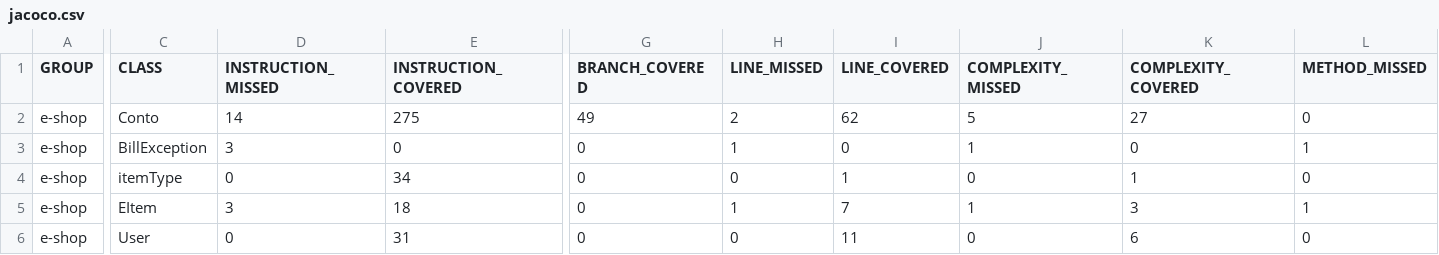
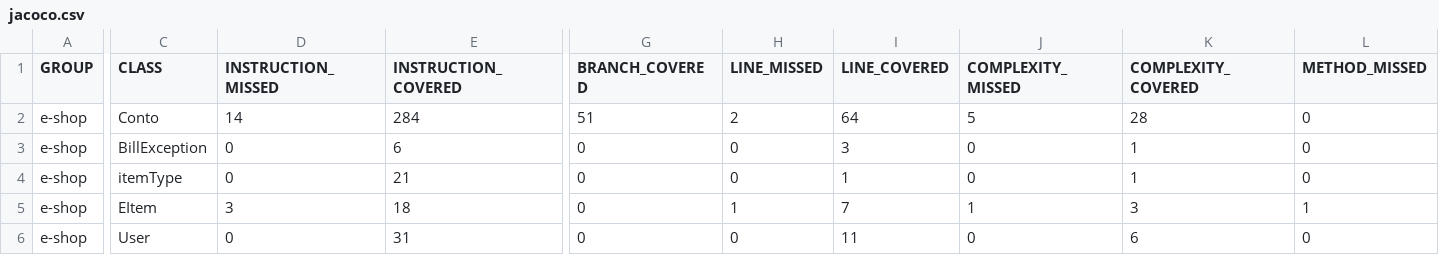
Before and after one commit to Manto00/Tos-assigment-2, a CSV file: target/site/jacoco/jacoco.csv, drawn as a sheet; only a part is shown, gaps mark what is left out; the diff covers the shown part only; the diff names each change by its address in the sheet, - before the commit and + after, or states it on an @@ line.

```diff
--- a/target/site/jacoco/jacoco.csv
+++ b/target/site/jacoco/jacoco.csv
-E2 (INSTRUCTION_COVERED): 275
+E2 (INSTRUCTION_COVERED): 284
-G2 (BRANCH_COVERED): 49
+G2 (BRANCH_COVERED): 51
-I2 (LINE_COVERED): 62
+I2 (LINE_COVERED): 64
-K2 (COMPLEXITY_COVERED): 27
+K2 (COMPLEXITY_COVERED): 28
-D3 (INSTRUCTION_MISSED): 3
+D3 (INSTRUCTION_MISSED): 0
-E3 (INSTRUCTION_COVERED): 0
+E3 (INSTRUCTION_COVERED): 6
-H3 (LINE_MISSED): 1
+H3 (LINE_MISSED): 0
-I3 (LINE_COVERED): 0
+I3 (LINE_COVERED): 3
-J3 (COMPLEXITY_MISSED): 1
+J3 (COMPLEXITY_MISSED): 0
-K3 (COMPLEXITY_COVERED): 0
+K3 (COMPLEXITY_COVERED): 1
-L3 (METHOD_MISSED): 1
+L3 (METHOD_MISSED): 0
-E4 (INSTRUCTION_COVERED): 34
+E4 (INSTRUCTION_COVERED): 21
```
Also changed, not shown: 1 edited cell elsewhere in this file, 34 other files.
